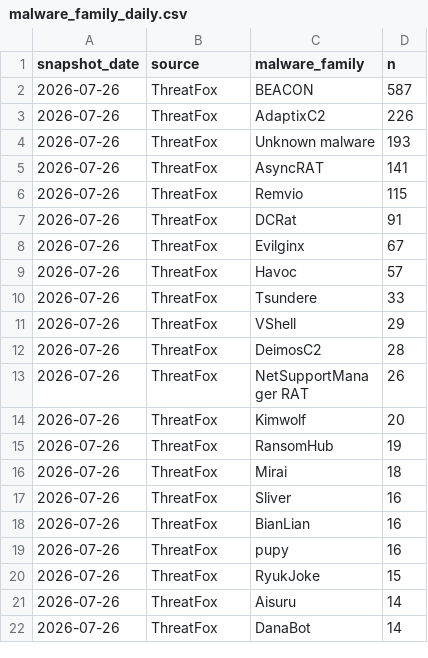
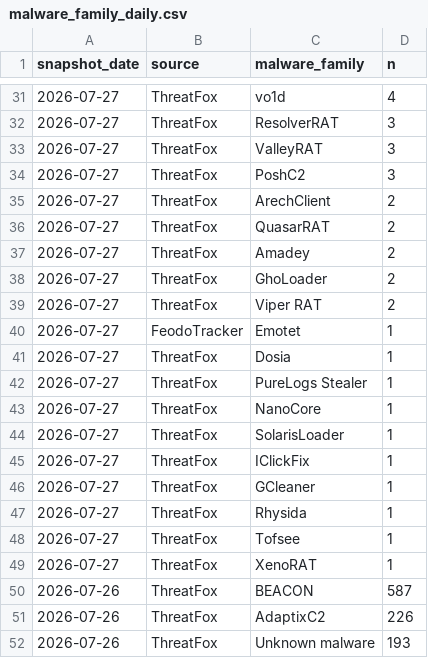
Before and after one commit to sam-caldwell/samcaldwell-info, a CSV file: data/cybersecurity/malware_family_daily.csv, drawn as a sheet; only a part is shown, gaps mark what is left out; the shorter side is filled out with more unchanged rows; the diff covers the shown part only.

```diff
--- a/data/cybersecurity/malware_family_daily.csv
+++ b/data/cybersecurity/malware_family_daily.csv
@@ -2 +31,20 @@ snapshot_date,source,malware_family,n
+2026-07-27,ThreatFox,vo1d,4
+2026-07-27,ThreatFox,ResolverRAT,3
+2026-07-27,ThreatFox,ValleyRAT,3
+2026-07-27,ThreatFox,PoshC2,3
+2026-07-27,ThreatFox,ArechClient,2
+2026-07-27,ThreatFox,QuasarRAT,2
+2026-07-27,ThreatFox,Amadey,2
+2026-07-27,ThreatFox,GhoLoader,2
+2026-07-27,ThreatFox,Viper RAT,2
+2026-07-27,FeodoTracker,Emotet,1
+2026-07-27,ThreatFox,Dosia,1
+2026-07-27,ThreatFox,PureLogs Stealer,1
+2026-07-27,ThreatFox,NanoCore,1
+2026-07-27,ThreatFox,SolarisLoader,1
+2026-07-27,ThreatFox,IClickFix,1
+2026-07-27,ThreatFox,GCleaner,1
+2026-07-27,ThreatFox,Rhysida,1
+2026-07-27,ThreatFox,Tofsee,1
+2026-07-27,ThreatFox,XenoRAT,1
 2026-07-26,ThreatFox,BEACON,587
```
Also changed, not shown: 29 added rows elsewhere in this file, data/cybersecurity/current_botnets.csv, data/cybersecurity/cves_kev.csv, 12 other files.
